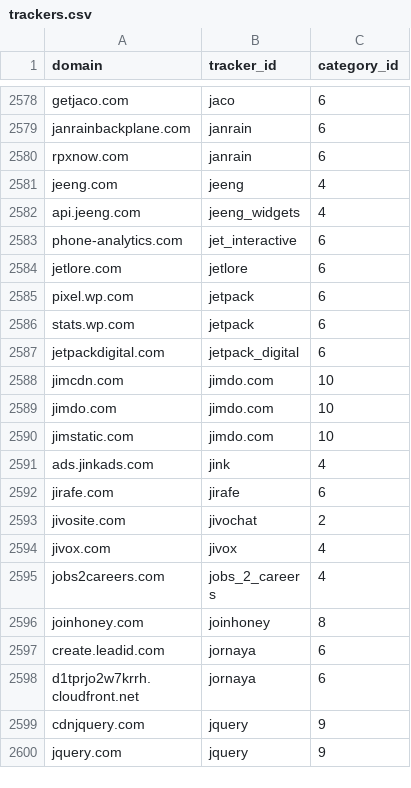
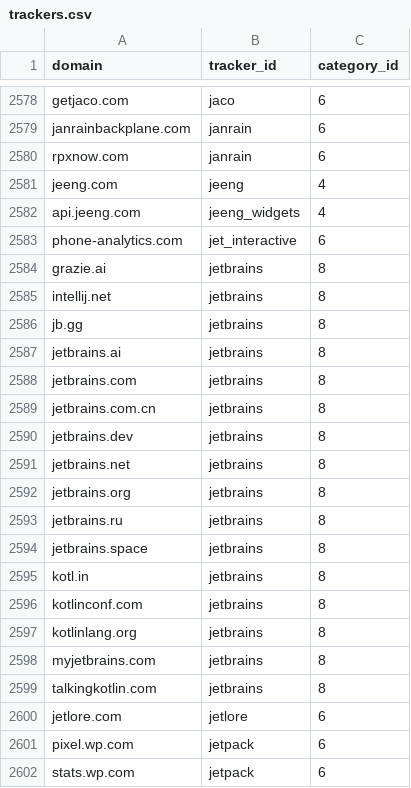
Before and after one commit to AdguardTeam/companiesdb, a CSV file: dist/trackers.csv, drawn as a sheet; only a part is shown, gaps mark what is left out; the shorter side is filled out with more unchanged rows.

```diff
--- a/dist/trackers.csv
+++ b/dist/trackers.csv
@@ -2583,2 +2583,18 @@ api.jeeng.com;jeeng_widgets;4
 phone-analytics.com;jet_interactive;6
+grazie.ai;jetbrains;8
+intellij.net;jetbrains;8
+jb.gg;jetbrains;8
+jetbrains.ai;jetbrains;8
+jetbrains.com;jetbrains;8
+jetbrains.com.cn;jetbrains;8
+jetbrains.dev;jetbrains;8
+jetbrains.net;jetbrains;8
+jetbrains.org;jetbrains;8
+jetbrains.ru;jetbrains;8
+jetbrains.space;jetbrains;8
+kotl.in;jetbrains;8
+kotlinconf.com;jetbrains;8
+kotlinlang.org;jetbrains;8
+myjetbrains.com;jetbrains;8
+talkingkotlin.com;jetbrains;8
 jetlore.com;jetlore;6
```
Also changed, not shown: 3 other files.
